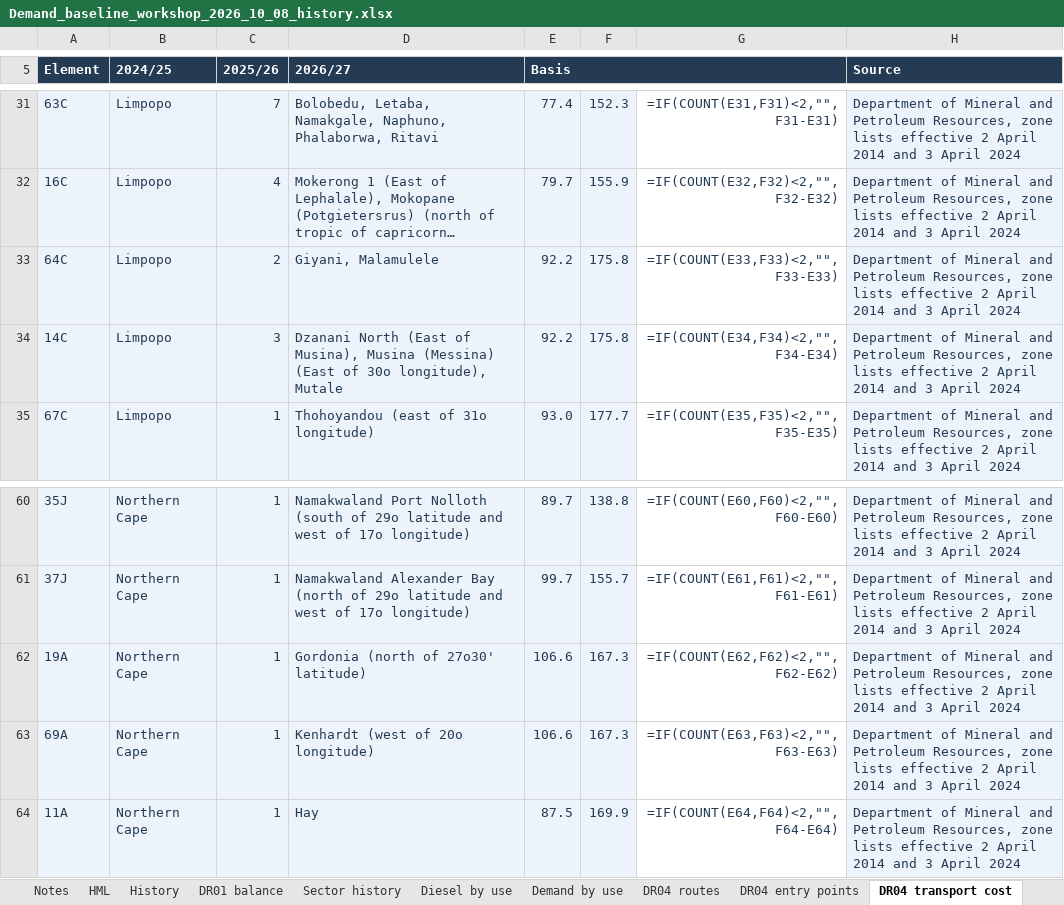
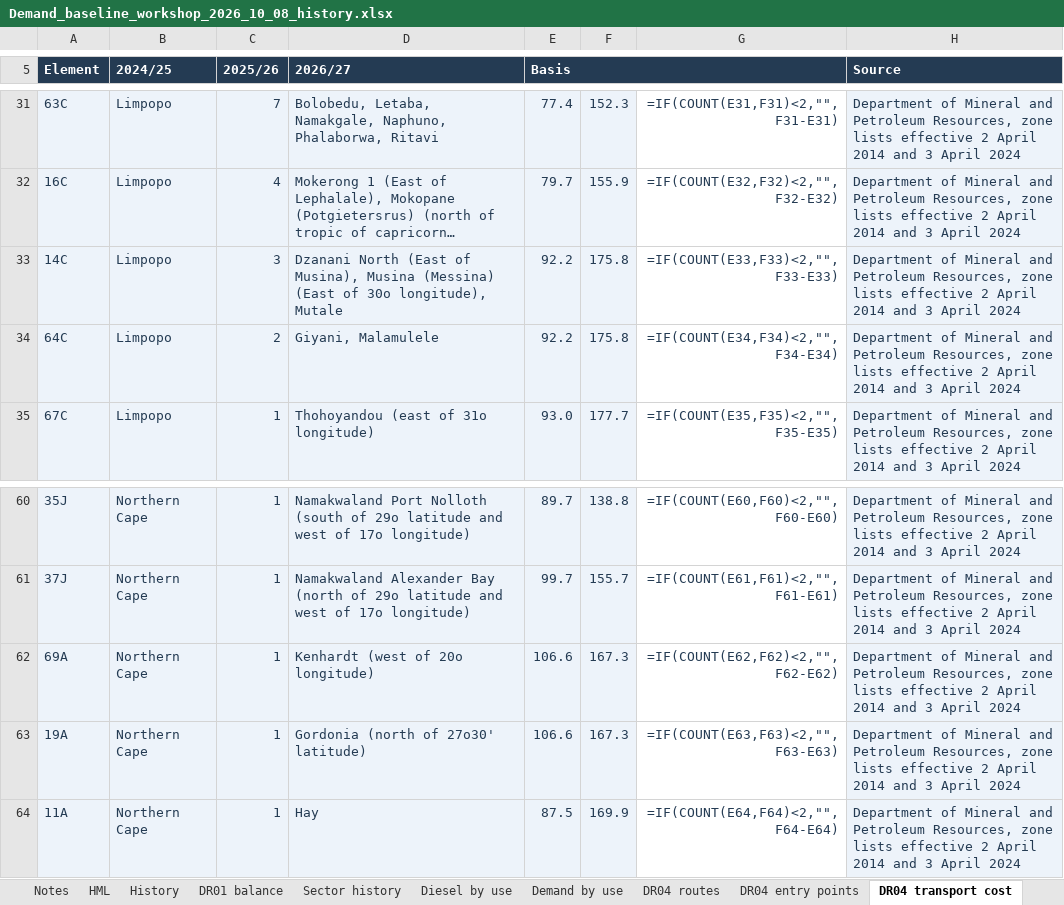
Before and after one commit to Africa-International-Advisors/liquid_fuels_model, an Excel workbook: output/delivered/Demand_baseline_workshop_2026_10_08_history.xlsx, sheet DR04 transport cost, drawn as a sheet; only a part is shown, gaps mark what is left out; long unchanged cells end in …; values as stored, in another font and other column widths than the file's, no borders; formulas without a stored value are shown as written; removed rows and columns are numbered as before the commit, all else as after; the diff names each change by its address in the sheet, - before the commit and + after, or states it on an @@ line.

```diff
--- a/output/delivered/Demand_baseline_workshop_2026_10_08_history.xlsx (sheet DR04 transport cost)
+++ b/output/delivered/Demand_baseline_workshop_2026_10_08_history.xlsx (sheet DR04 transport cost)
-row 33: 64C | Limpopo | 2 | Giyani, Malamulele | 92.2 | 175.8 | =IF(COUNT(E33,F33)<2,"",F33-E33) | Department of Mineral and Petroleum Resources, zone lists effective 2 April 2014 and 3 April 2024
-G33: =IF(COUNT(E34,F34)<2,"",F34-E34)
+G33: =IF(COUNT(E33,F33)<2,"",F33-E33)
+row 34: 64C | Limpopo | 2 | Giyani, Malamulele | 92.2 | 175.8 | =IF(COUNT(E34,F34)<2,"",F34-E34) | Department of Mineral and Petroleum Resources, zone lists effective 2 April 2014 and 3 April 2024
-row 62: 19A | Northern Cape | 1 | Gordonia (north of 27o30' latitude) | 106.6 | 167.3 | =IF(COUNT(E62,F62)<2,"",F62-E62) | Department of Mineral and Petroleum Resources, zone lists effective 2 April 2014 and 3 April 2024
-G62: =IF(COUNT(E63,F63)<2,"",F63-E63)
+G62: =IF(COUNT(E62,F62)<2,"",F62-E62)
+row 63: 19A | Northern Cape | 1 | Gordonia (north of 27o30' latitude) | 106.6 | 167.3 | =IF(COUNT(E63,F63)<2,"",F63-E63) | Department of Mineral and Petroleum Resources, zone lists effective 2 April 2014 and 3 April 2024
```
Also changed, not shown: sheet DR08 evidence, sheet DR07 evidence, 17 other files.
